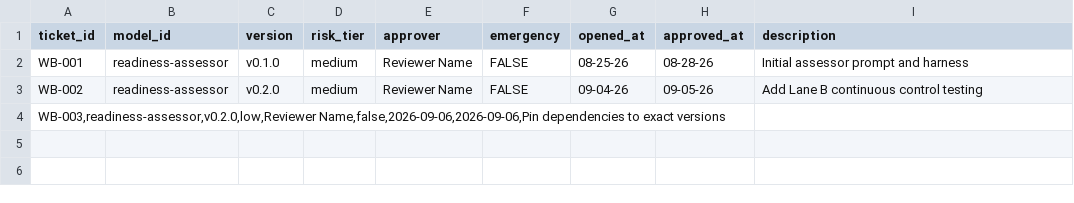
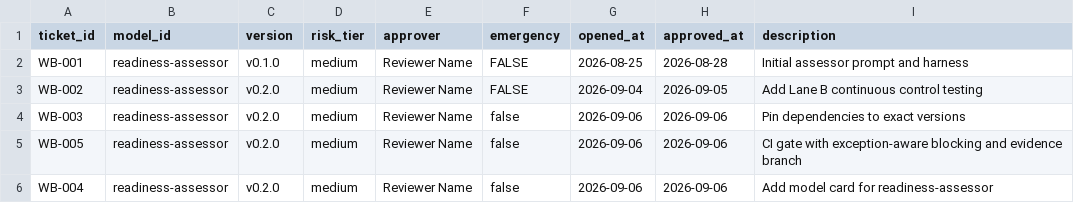
Before and after one commit to yencwu87-ui/ai-governance-readiness-workbench, a CSV file: repo/governance/tickets.csv, drawn as a sheet.

Commit message:
WB-005: CI gate with exception-aware blocking and evidence branch

```diff
--- a/repo/governance/tickets.csv
+++ b/repo/governance/tickets.csv
@@ -1,4 +1,6 @@
 ticket_id,model_id,version,risk_tier,approver,emergency,opened_at,approved_at,description
-WB-001,readiness-assessor,v0.1.0,medium,Reviewer Name,FALSE,08-25-26,08-28-26,Initial assessor prompt and harness
-WB-002,readiness-assessor,v0.2.0,medium,Reviewer Name,FALSE,09-04-26,09-05-26,Add Lane B continuous control testing
-"WB-003,readiness-assessor,v0.2.0,low,Reviewer Name,false,2026-09-06,2026-09-06,Pin dependencies to exact versions"
+WB-001,readiness-assessor,v0.1.0,medium,Reviewer Name,FALSE,2026-08-25,2026-08-28,Initial assessor prompt and harness
+WB-002,readiness-assessor,v0.2.0,medium,Reviewer Name,FALSE,2026-09-04,2026-09-05,Add Lane B continuous control testing
+WB-003,readiness-assessor,v0.2.0,medium,Reviewer Name,false,2026-09-06,2026-09-06,Pin dependencies to exact versions
+WB-005,readiness-assessor,v0.2.0,medium,Reviewer Name,false,2026-09-06,2026-09-06,CI gate with exception-aware blocking and evidence branch
+WB-004,readiness-assessor,v0.2.0,medium,Reviewer Name,false,2026-09-06,2026-09-06,Add model card for readiness-assessor
```
Also changed, not shown: 12 other files.
